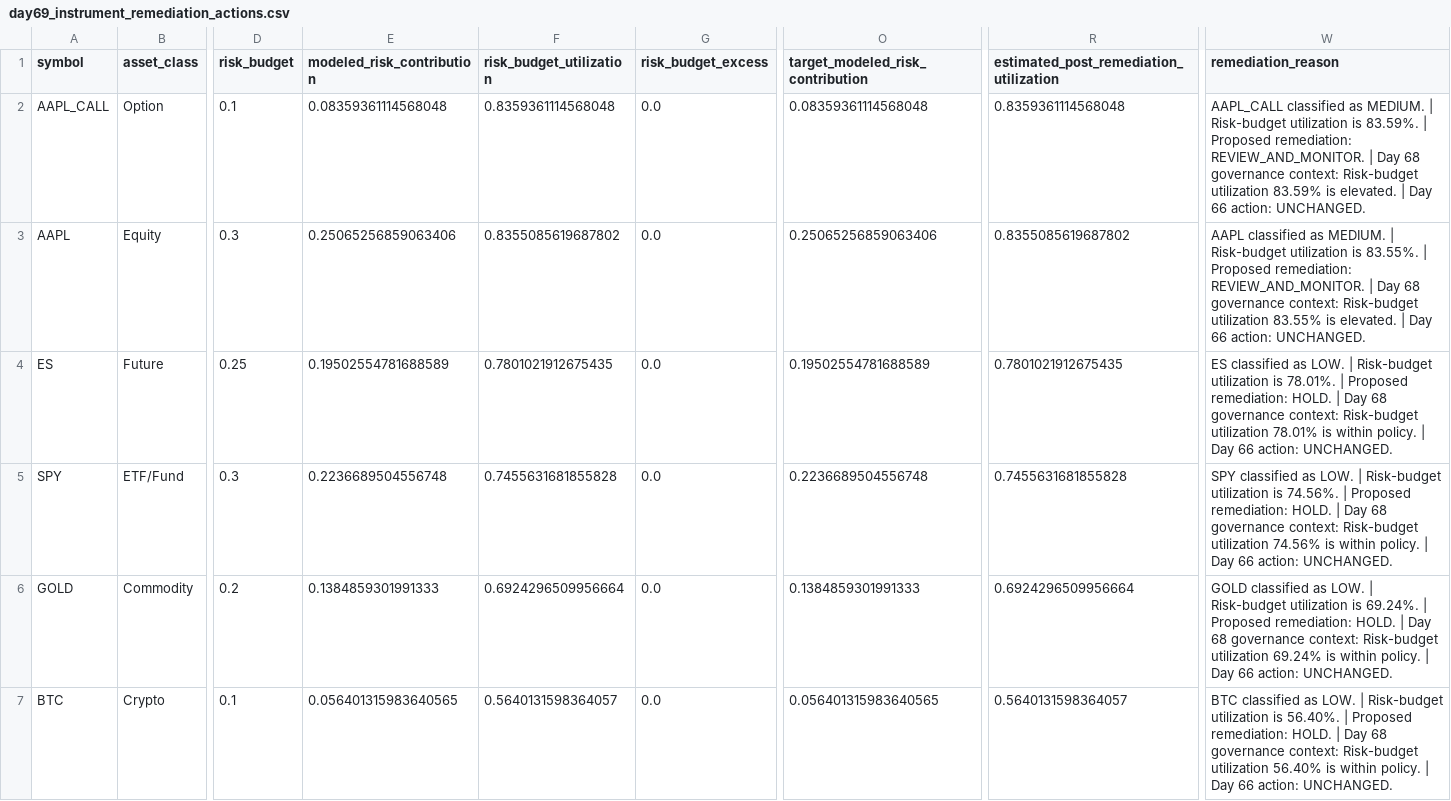
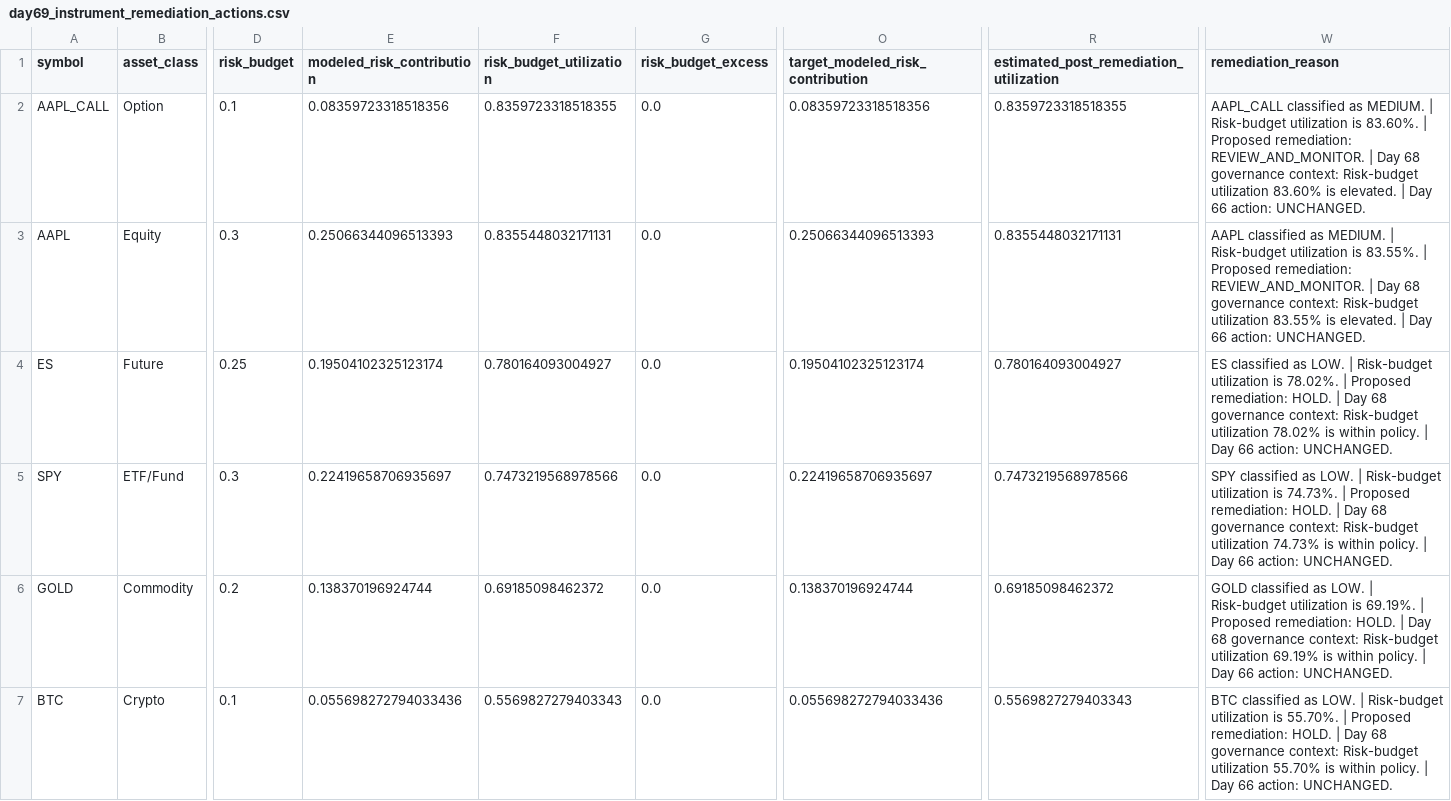
Before and after one commit to Agunp1/AI-Financial-Analyst, a CSV file: day69_instrument_remediation_actions.csv, drawn as a sheet; only a part is shown, gaps mark what is left out; the diff covers the shown part only; the diff names each change by its address in the sheet, - before the commit and + after, or states it on an @@ line.

```diff
--- a/day69_instrument_remediation_actions.csv
+++ b/day69_instrument_remediation_actions.csv
-E2 (modeled_risk_contribution): 0.08359361114568048
+E2 (modeled_risk_contribution): 0.08359723318518356
-F2 (risk_budget_utilization): 0.8359361114568048
+F2 (risk_budget_utilization): 0.8359723318518355
-O2 (target_modeled_risk_contribution): 0.08359361114568048
+O2 (target_modeled_risk_contribution): 0.08359723318518356
-R2: 0.8359361114568048
+R2: 0.8359723318518355
-W2 (remediation_reason): …utilization is 83.59%. | Proposed remediation: REVIEW_AND_MONITOR. | Day 68 governance context: Risk-budget utilization 83.59% is elevated.…
+W2 (remediation_reason): …utilization is 83.60%. | Proposed remediation: REVIEW_AND_MONITOR. | Day 68 governance context: Risk-budget utilization 83.60% is elevated.…
-E3 (modeled_risk_contribution): 0.25065256859063406
+E3 (modeled_risk_contribution): 0.25066344096513393
-F3 (risk_budget_utilization): 0.8355085619687802
+F3 (risk_budget_utilization): 0.8355448032171131
-O3 (target_modeled_risk_contribution): 0.25065256859063406
+O3 (target_modeled_risk_contribution): 0.25066344096513393
-R3: 0.8355085619687802
+R3: 0.8355448032171131
-E4 (modeled_risk_contribution): 0.19502554781688589
+E4 (modeled_risk_contribution): 0.19504102325123174
-F4 (risk_budget_utilization): 0.7801021912675435
+F4 (risk_budget_utilization): 0.780164093004927
-O4 (target_modeled_risk_contribution): 0.19502554781688589
+O4 (target_modeled_risk_contribution): 0.19504102325123174
-R4: 0.7801021912675435
+R4: 0.780164093004927
-W4 (remediation_reason): …utilization is 78.01%. | Proposed remediation: HOLD. | Day 68 governance context: Risk-budget utilization 78.01% is within…
+W4 (remediation_reason): …utilization is 78.02%. | Proposed remediation: HOLD. | Day 68 governance context: Risk-budget utilization 78.02% is within…
-E5 (modeled_risk_contribution): 0.2236689504556748
+E5 (modeled_risk_contribution): 0.22419658706935697
-F5 (risk_budget_utilization): 0.7455631681855828
+F5 (risk_budget_utilization): 0.7473219568978566
-O5 (target_modeled_risk_contribution): 0.2236689504556748
+O5 (target_modeled_risk_contribution): 0.22419658706935697
-R5: 0.7455631681855828
+R5: 0.7473219568978566
-W5 (remediation_reason): …utilization is 74.56%. | Proposed remediation: HOLD. | Day 68 governance context: Risk-budget utilization 74.56% is within…
+W5 (remediation_reason): …utilization is 74.73%. | Proposed remediation: HOLD. | Day 68 governance context: Risk-budget utilization 74.73% is within…
-E6 (modeled_risk_contribution): 0.1384859301991333
+E6 (modeled_risk_contribution): 0.138370196924744
-F6 (risk_budget_utilization): 0.6924296509956664
+F6 (risk_budget_utilization): 0.69185098462372
-O6 (target_modeled_risk_contribution): 0.1384859301991333
+O6 (target_modeled_risk_contribution): 0.138370196924744
-R6: 0.6924296509956664
+R6: 0.69185098462372
-W6 (remediation_reason): …utilization is 69.24%. | Proposed remediation: HOLD. | Day 68 governance context: Risk-budget utilization 69.24% is within…
+W6 (remediation_reason): …utilization is 69.19%. | Proposed remediation: HOLD. | Day 68 governance context: Risk-budget utilization 69.19% is within…
-E7 (modeled_risk_contribution): 0.056401315983640565
+E7 (modeled_risk_contribution): 0.055698272794033436
-F7 (risk_budget_utilization): 0.5640131598364057
+F7 (risk_budget_utilization): 0.5569827279403343
-O7 (target_modeled_risk_contribution): 0.056401315983640565
+O7 (target_modeled_risk_contribution): 0.055698272794033436
-R7: 0.5640131598364057
+R7: 0.5569827279403343
-W7 (remediation_reason): …utilization is 56.40%. | Proposed remediation: HOLD. | Day 68 governance context: Risk-budget utilization 56.40% is within…
+W7 (remediation_reason): …utilization is 55.70%. | Proposed remediation: HOLD. | Day 68 governance context: Risk-budget utilization 55.70% is within…
```
Also changed, not shown: 15 edited cells elsewhere in this file, day70_decision_tickets.csv, day76c_asset_analytics.csv, 23 other files.
